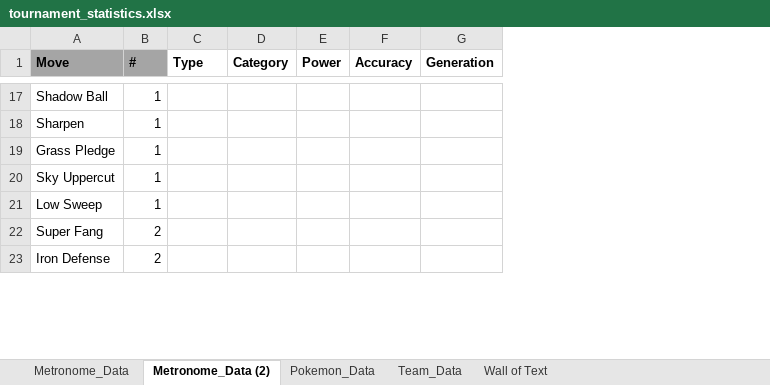
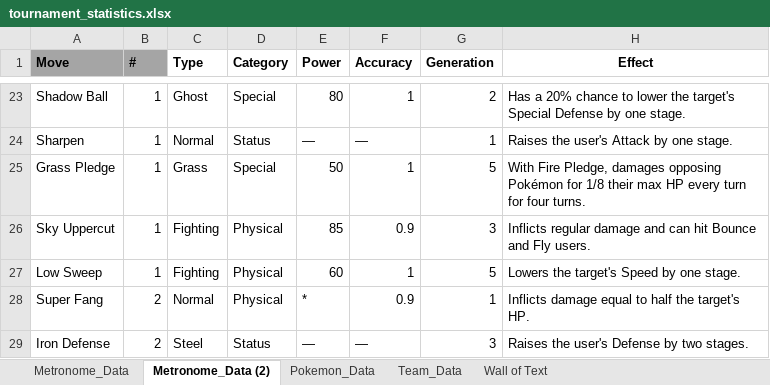
Before and after one commit to JTrang3/pokemon_metronome_tournament, an Excel workbook: tournament_statistics.xlsx, sheet Metronome_Data (2), drawn as a sheet; only a part is shown, gaps mark what is left out; values as stored, in another font and other column widths than the file's, no borders; addresses are those after the commit; the diff covers the shown part only; the diff names each change by its address in the sheet, - before the commit and + after, or states it on an @@ line.

Commit message:
added connect_move_with_stats() function
- displays the Type, Category, Power, Accuracy, Generation, and Effect stats of each move in "Metronome_Data"
- move's stats are extracted from "pokemon_data_gen5"

```diff
--- a/tournament_statistics.xlsx (sheet Metronome_Data (2))
+++ b/tournament_statistics.xlsx (sheet Metronome_Data (2))
+column H (Effect), rows 23-29: Has a 20% chance to lower the target's Special Defense by one stage. | Raises the user's Attack by one stage. | With Fire Pledge, damages opposing Pokémon for 1/8 their max HP every turn for four turns. | Inflicts regular damage and can hit Bounce and Fly users. | Lowers the target's Speed by one stage. | Inflicts damage equal to half the target's HP. | Raises the user's Defense by two stages.
-C23 (Type): (empty)
+C23 (Type): Ghost
-D23 (Category): (empty)
+D23 (Category): Special
-E23 (Power): (empty)
+E23 (Power): 80
-F23 (Accuracy): (empty)
+F23 (Accuracy): 1
-G23 (Generation): (empty)
+G23 (Generation): 2
-C24 (Type): (empty)
+C24 (Type): Normal
-D24 (Category): (empty)
+D24 (Category): Status
-E24 (Power): (empty)
+E24 (Power): —
-F24 (Accuracy): (empty)
+F24 (Accuracy): —
-G24 (Generation): (empty)
+G24 (Generation): 1
-C25 (Type): (empty)
+C25 (Type): Grass
-D25 (Category): (empty)
+D25 (Category): Special
-E25 (Power): (empty)
+E25 (Power): 50
-F25 (Accuracy): (empty)
+F25 (Accuracy): 1
-G25 (Generation): (empty)
+G25 (Generation): 5
-C26:C27 (Type): (empty)
+C26:C27 (Type): Fighting
-D26:D28 (Category): (empty)
+D26:D28 (Category): Physical
-E26 (Power): (empty)
+E26 (Power): 85
-F26 (Accuracy): (empty)
+F26 (Accuracy): 0.9
-G26 (Generation): (empty)
+G26 (Generation): 3
-E27 (Power): (empty)
+E27 (Power): 60
-F27 (Accuracy): (empty)
+F27 (Accuracy): 1
-G27 (Generation): (empty)
+G27 (Generation): 5
-C28 (Type): (empty)
+C28 (Type): Normal
-E28 (Power): (empty)
+E28 (Power): *
-F28 (Accuracy): (empty)
+F28 (Accuracy): 0.9
-G28 (Generation): (empty)
+G28 (Generation): 1
-C29 (Type): (empty)
+C29 (Type): Steel
-D29 (Category): (empty)
+D29 (Category): Status
-E29 (Power): (empty)
+E29 (Power): —
-F29 (Accuracy): (empty)
+F29 (Accuracy): —
-G29 (Generation): (empty)
+G29 (Generation): 3
```
Also changed, not shown: 7 added rows, 2 removed rows and 375 edited cells elsewhere in this sheet, 1 other file.
